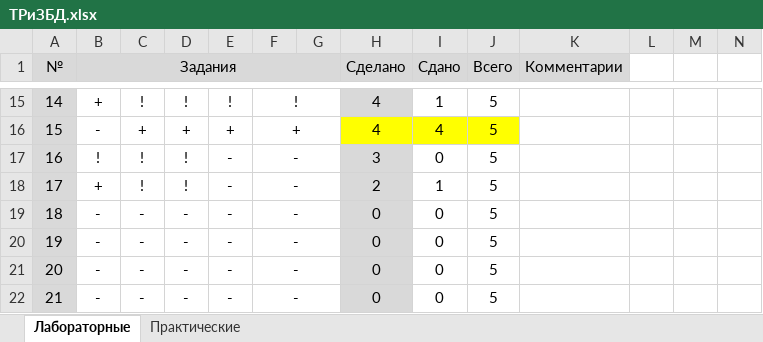
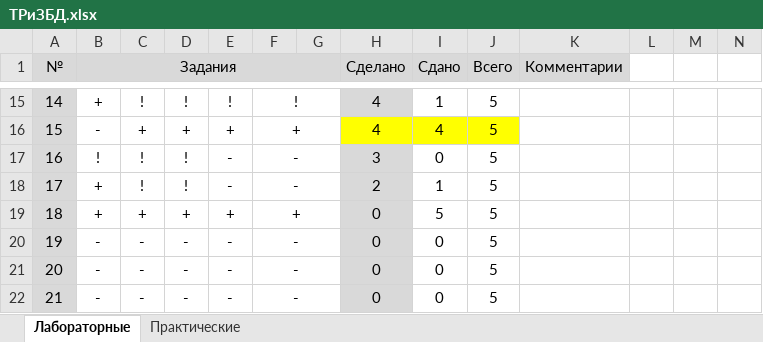
Before and after one commit to KlosHiHi/DBDaPT, an Excel workbook: ТРиЗБД.xlsx, sheet Лабораторные, drawn as a sheet; only a part is shown, gaps mark what is left out; values as stored, in another font and other column widths than the file's, no borders; conditional formats not drawn; removed rows and columns are numbered as before the commit, all else as after; the diff names each change by its address in the sheet, - before the commit and + after, or states it on an @@ line.

```diff
--- a/ТРиЗБД.xlsx (sheet Лабораторные)
+++ b/ТРиЗБД.xlsx (sheet Лабораторные)
-row 19: 18 | - | - | - | - | - |  | 0 | 0 | 5
+row 19: 18 | + | + | + | + | + |  | 0 | 5 | 5
```
Also changed, not shown: 39 other files.
